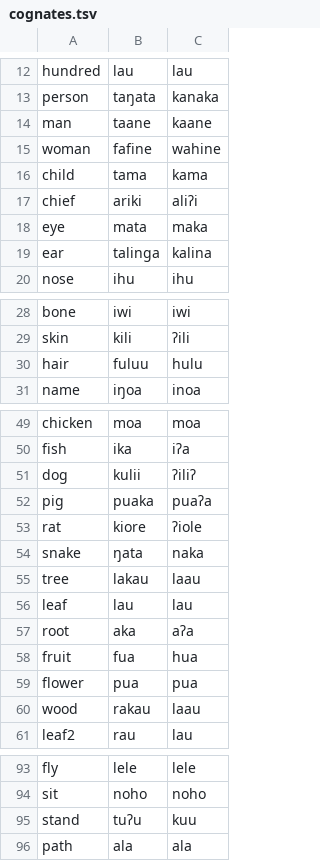
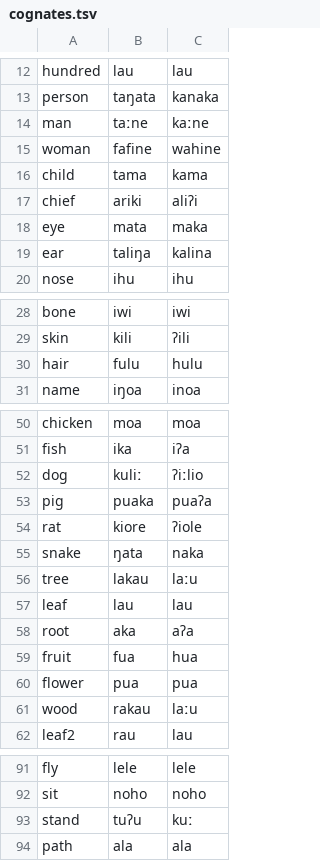
Before and after one commit to tresoldi/regulae, a TSV file: experiments/ppn_hawaiian/cognates.tsv, drawn as a sheet; only a part is shown, gaps mark what is left out; the diff covers the shown part only.

```diff
--- a/experiments/ppn_hawaiian/cognates.tsv
+++ b/experiments/ppn_hawaiian/cognates.tsv
@@ -13,3 +13,3 @@ hundred	lau	lau
 person	taŋata	kanaka
-man	taane	kaane
+man	taːne	kaːne
 woman	fafine	wahine
@@ -18,3 +18,3 @@ chief	ariki	aliʔi
 eye	mata	maka
-ear	talinga	kalina
+ear	taliŋa	kalina
 nose	ihu	ihu
@@ -29,3 +29,3 @@ bone	iwi	iwi
 skin	kili	ʔili
-hair	fuluu	hulu
+hair	fulu	hulu
 name	iŋoa	inoa
@@ -50,3 +51,3 @@ chicken	moa	moa
 fish	ika	iʔa
-dog	kulii	ʔiliʔ
+dog	kuliː	ʔiːlio
 pig	puaka	puaʔa
@@ -54,3 +55,3 @@ rat	kiore	ʔiole
 snake	ŋata	naka
-tree	lakau	laau
+tree	lakau	laːu
 leaf	lau	lau
@@ -59,3 +60,3 @@ fruit	fua	hua
 flower	pua	pua
-wood	rakau	laau
+wood	rakau	laːu
 leaf2	rau	lau
@@ -94,3 +92,3 @@ fly	lele	lele
 sit	noho	noho
-stand	tuʔu	kuu
+stand	tuʔu	kuː
 path	ala	ala
```
Also changed, not shown: 4 added rows, 6 removed rows and 8 edited cells elsewhere in this file, experiments/latin_spanish/cognates.tsv, 31 other files.
